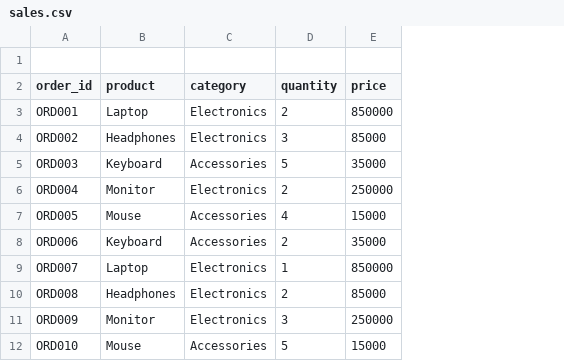
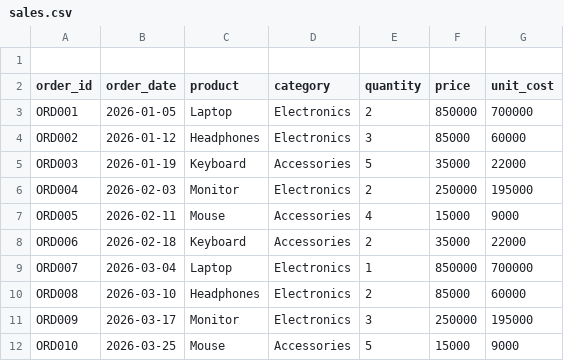
Before and after one commit to Joetech12/project_01_sales_analytics, a CSV file: data/raw/sales.csv, drawn as a sheet; the diff names each change by its address in the sheet, - before the commit and + after, or states it on an @@ line.

Commit message:
Refactor dashboard and main scripts to improve sales data handling; implement file upload functionality, integrate data cleaning, and enhance KPI calculations. Update sales CSV structure to include order dates and unit costs for better profitability analysis.

```diff
--- a/data/raw/sales.csv
+++ b/data/raw/sales.csv
+column B (order_date), rows 3-12: 2026-01-05 | 2026-01-12 | 2026-01-19 | 2026-02-03 | 2026-02-11 | 2026-02-18 | 2026-03-04 | 2026-03-10 | 2026-03-17 | 2026-03-25
+column G (unit_cost), rows 3-12: 700000 | 60000 | 22000 | 195000 | 9000 | 22000 | 700000 | 60000 | 195000 | 9000
```
Also changed, not shown: 4 other files.
